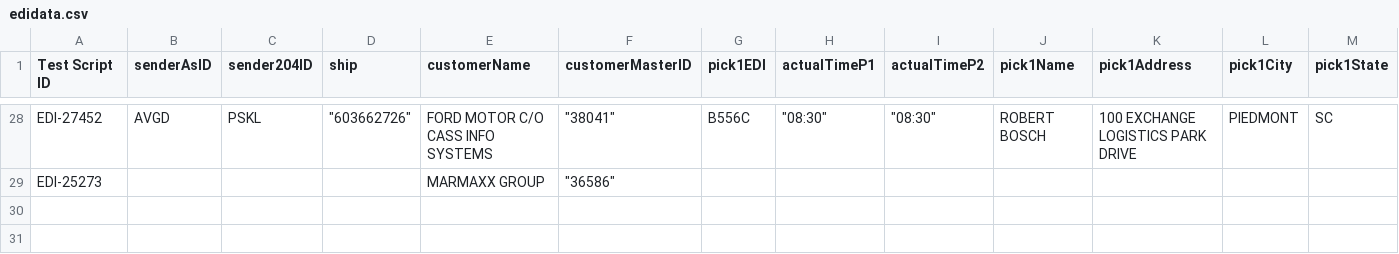
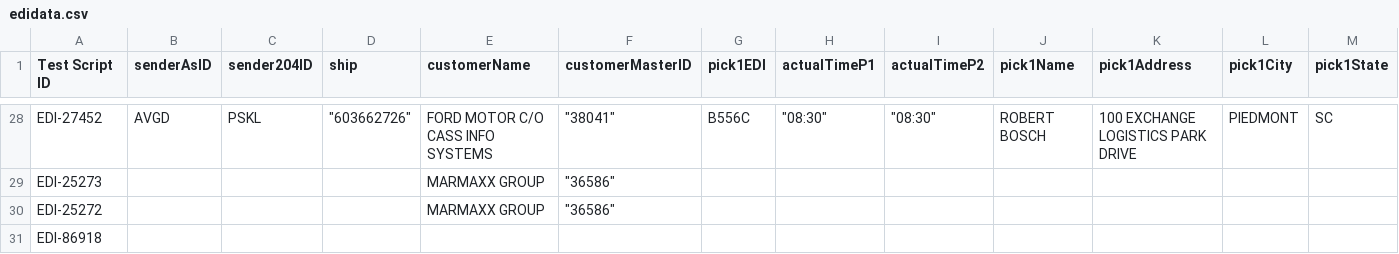
Before and after one commit to ajain-mode/Playwright_Agent, a CSV file: src/data/edi/edidata.csv, drawn as a sheet; only a part is shown, gaps mark what is left out; rows hold the shown columns only; the diff names each change by its address in the sheet, - before the commit and + after, or states it on an @@ line.

```diff
--- a/src/data/edi/edidata.csv
+++ b/src/data/edi/edidata.csv
+row 30: EDI-25272 |  |  |  | MARMAXX GROUP | "36586"
+row 31: EDI-86918
```
Also changed, not shown: src/data/dfb/dfbdata.csv, 12 other files.
